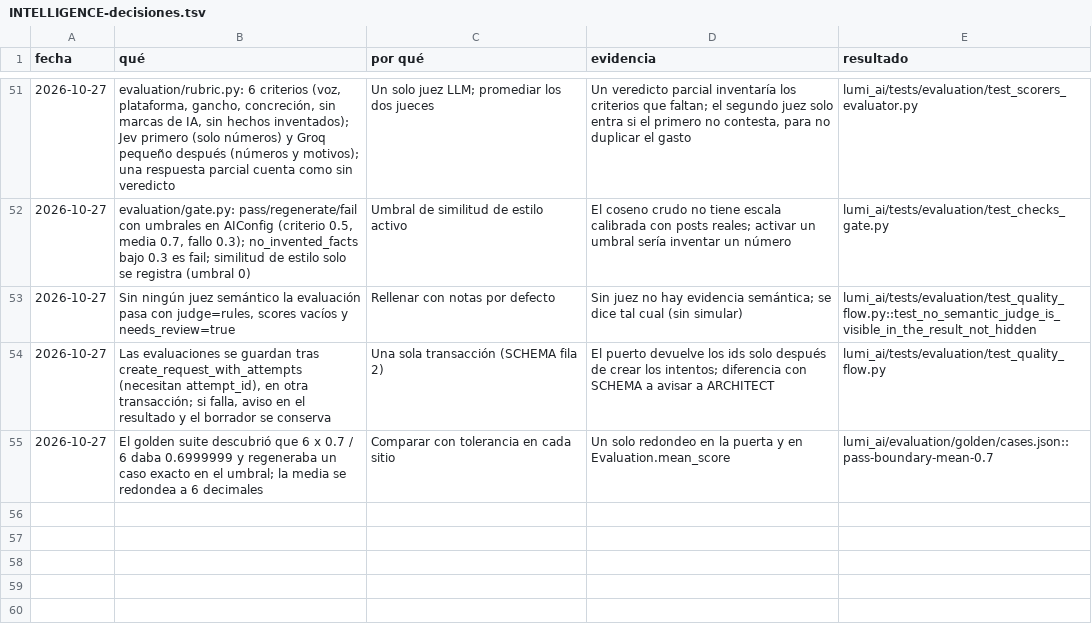
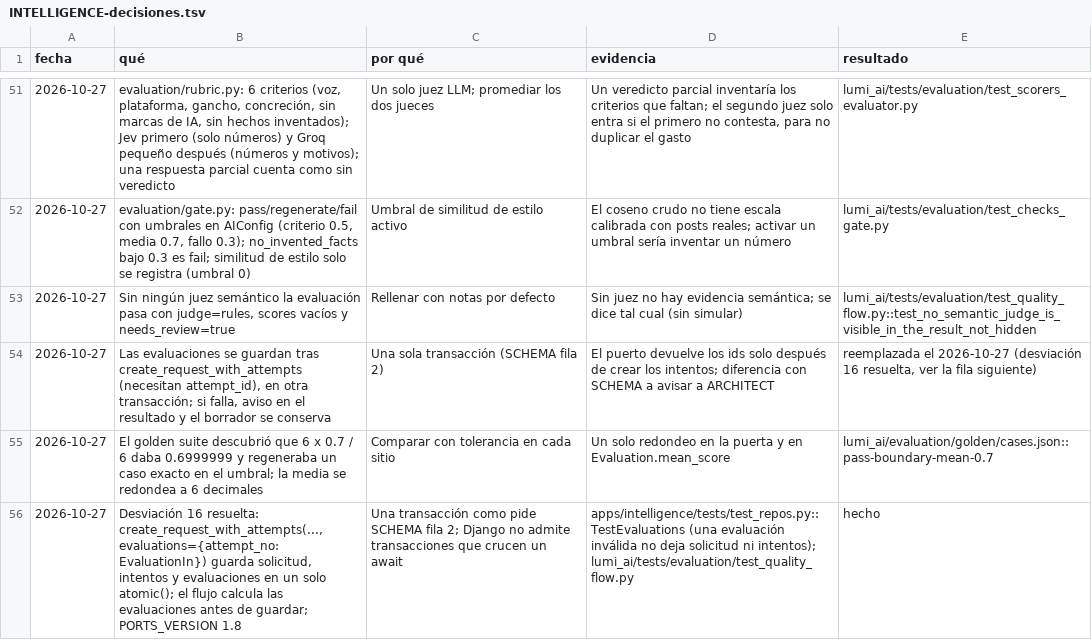
Before and after one commit to Ateh-Ugoji/Lumi-agent, a TSV file: lumi/plan/estado/INTELLIGENCE-decisiones.tsv, drawn as a sheet; only a part is shown, gaps mark what is left out.

Commit message:
[INTELLIGENCE] puertos 1.8: create_request_with_attempts(evaluations=) guarda intentos y evaluaciones en un solo atomic (cierra desviación 16); chain con cliente por event loop

```diff
--- a/lumi/plan/estado/INTELLIGENCE-decisiones.tsv
+++ b/lumi/plan/estado/INTELLIGENCE-decisiones.tsv
@@ -53,3 +53,4 @@ fecha	qué	por qué	evidencia	resultado
 2026-10-27	Sin ningún juez semántico la evaluación pasa con judge=rules, scores vacíos y needs_review=true	Rellenar con notas por defecto	Sin juez no hay evidencia semántica; se dice tal cual (sin simular)	lumi_ai/tests/evaluation/test_quality_flow.py::test_no_semantic_judge_is_visible_in_the_result_not_hidden
-2026-10-27	Las evaluaciones se guardan tras create_request_with_attempts (necesitan attempt_id), en otra transacción; si falla, aviso en el resultado y el borrador se conserva	Una sola transacción (SCHEMA fila 2)	El puerto devuelve los ids solo después de crear los intentos; diferencia con SCHEMA a avisar a ARCHITECT	lumi_ai/tests/evaluation/test_quality_flow.py
+2026-10-27	Las evaluaciones se guardan tras create_request_with_attempts (necesitan attempt_id), en otra transacción; si falla, aviso en el resultado y el borrador se conserva	Una sola transacción (SCHEMA fila 2)	El puerto devuelve los ids solo después de crear los intentos; diferencia con SCHEMA a avisar a ARCHITECT	reemplazada el 2026-10-27 (desviación 16 resuelta, ver la fila siguiente)
 2026-10-27	El golden suite descubrió que 6 x 0.7 / 6 daba 0.6999999 y regeneraba un caso exacto en el umbral; la media se redondea a 6 decimales	Comparar con tolerancia en cada sitio	Un solo redondeo en la puerta y en Evaluation.mean_score	lumi_ai/evaluation/golden/cases.json::pass-boundary-mean-0.7
+2026-10-27	Desviación 16 resuelta: create_request_with_attempts(..., evaluations={attempt_no: EvaluationIn}) guarda solicitud, intentos y evaluaciones en un solo atomic(); el flujo calcula las evaluaciones antes de guardar; PORTS_VERSION 1.8	Una transacción como pide SCHEMA fila 2; Django no admite transacciones que crucen un await	apps/intelligence/tests/test_repos.py::TestEvaluations (una evaluación inválida no deja solicitud ni intentos); lumi_ai/tests/evaluation/test_quality_flow.py	hecho
```
Also changed, not shown: 9 other files.
